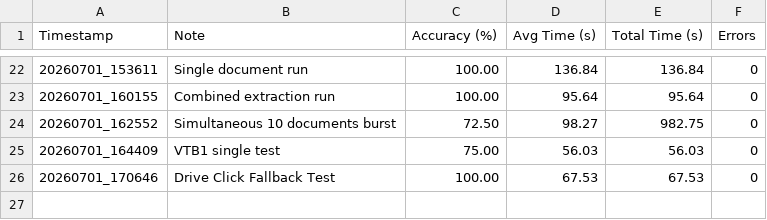
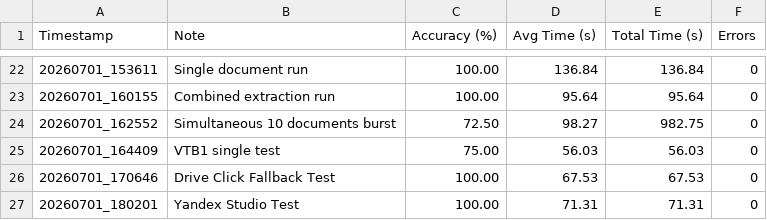
Before and after one commit to suer-tech/OCR_document_reader, a CSV file: OCR-document-parser/reports/history.csv, drawn as a sheet; only a part is shown, gaps mark what is left out; the diff names each change by its address in the sheet, - before the commit and + after, or states it on an @@ line.

Commit message:
add yandex_studio provider

```diff
--- a/OCR-document-parser/reports/history.csv
+++ b/OCR-document-parser/reports/history.csv
+row 27: 20260701_180201 | Yandex Studio Test | 100.00 | 71.31 | 71.31 | 0
```
Also changed, not shown: 6 other files.
